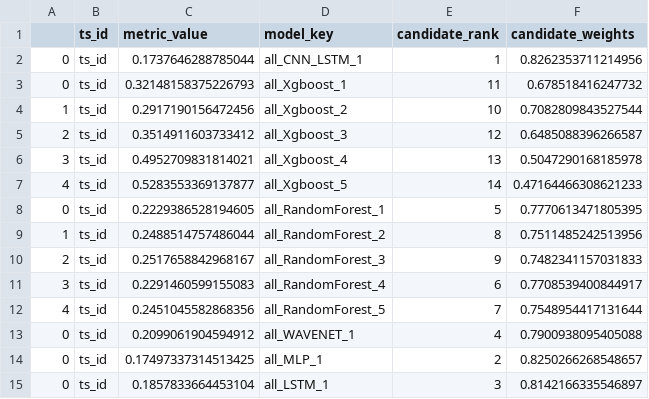
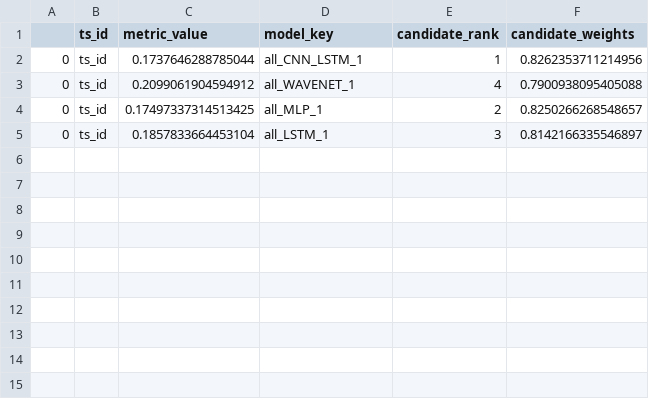
Before and after one commit to ankurv857/Academic-Research-Papers, a CSV file: Academic Conferences/AAAI 21/Experiments/data/stacking/virtual_future/K_best/top_candidates.csv, drawn as a sheet; the diff names each change by its address in the sheet, - before the commit and + after, or states it on an @@ line.

```diff
--- a/Academic Conferences/AAAI 21/Experiments/data/stacking/virtual_future/K_best/top_candidates.csv
+++ b/Academic Conferences/AAAI 21/Experiments/data/stacking/virtual_future/K_best/top_candidates.csv
-row 3: 0 | ts_id | 0.32148158375226793 | all_Xgboost_1 | 11 | 0.678518416247732
-row 4: 1 | ts_id | 0.2917190156472456 | all_Xgboost_2 | 10 | 0.7082809843527544
-row 5: 2 | ts_id | 0.3514911603733412 | all_Xgboost_3 | 12 | 0.6485088396266587
-row 6: 3 | ts_id | 0.4952709831814021 | all_Xgboost_4 | 13 | 0.5047290168185978
-row 7: 4 | ts_id | 0.5283553369137877 | all_Xgboost_5 | 14 | 0.47164466308621233
-row 8: 0 | ts_id | 0.2229386528194605 | all_RandomForest_1 | 5 | 0.7770613471805395
-row 9: 1 | ts_id | 0.2488514757486044 | all_RandomForest_2 | 8 | 0.7511485242513956
-row 10: 2 | ts_id | 0.2517658842968167 | all_RandomForest_3 | 9 | 0.7482341157031833
-row 11: 3 | ts_id | 0.2291460599155083 | all_RandomForest_4 | 6 | 0.7708539400844917
-row 12: 4 | ts_id | 0.2451045582868356 | all_RandomForest_5 | 7 | 0.7548954417131644
```
Also changed, not shown: 9 other files.
